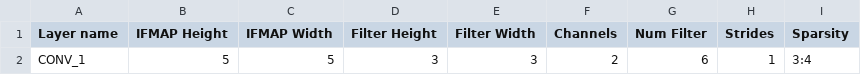
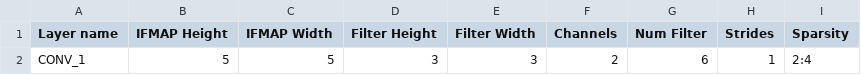
Before and after one commit to scalesim-project/scale-sim-v2, a CSV file: topologies/sparsity/conv.csv, drawn as a sheet.

Commit message:
Code cleanup + README (#14)
* removed unwanted lines of code
* removed print line in scratchpad, fixed config folder
* changed golden trace
* Adding gemm and conv csv topology files, adding readme_sparsity file

```diff
--- a/topologies/sparsity/conv.csv
+++ b/topologies/sparsity/conv.csv
@@ -1,2 +1,2 @@
 Layer name, IFMAP Height, IFMAP Width, Filter Height, Filter Width, Channels, Num Filter, Strides, Sparsity,
-CONV_1,     5,            5,           3,             3,            2,        6,          1,       3:4,
+CONV_1,     5,            5,           3,             3,            2,        6,          1,       2:4,
```
Also changed, not shown: 41 other files.
